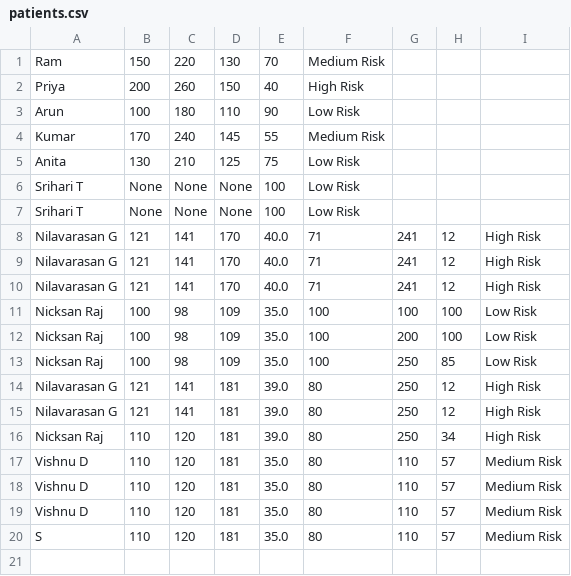
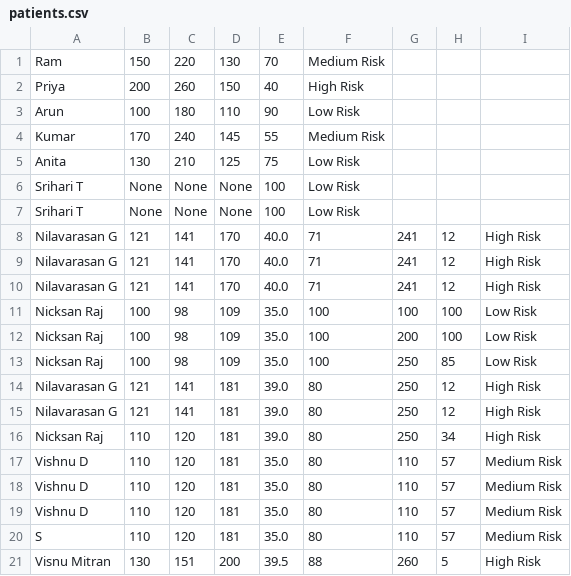
Before and after one commit to mrtsrihari/online-health-risk-prediction, a CSV file: patients.csv, drawn as a sheet; the diff names each change by its address in the sheet, - before the commit and + after, or states it on an @@ line.

```diff
--- a/patients.csv
+++ b/patients.csv
+row 21: Visnu Mitran | 130 | 151 | 200 | 39.5 | 88 | 260 | 5 | High Risk
```
Also changed, not shown: 2 other files.
